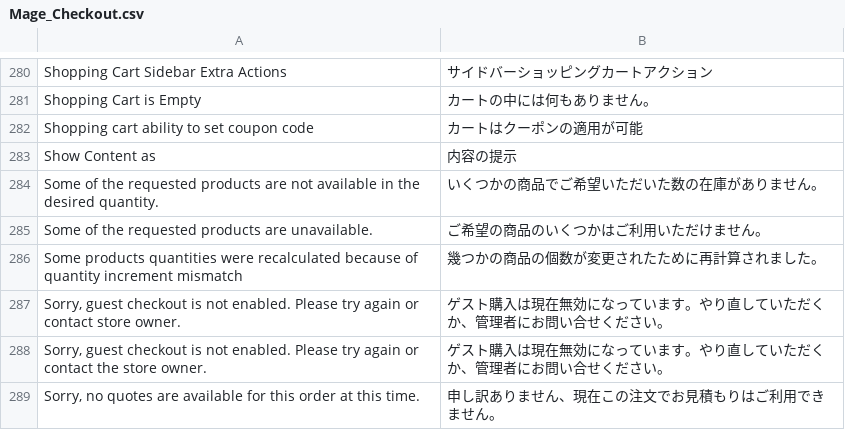
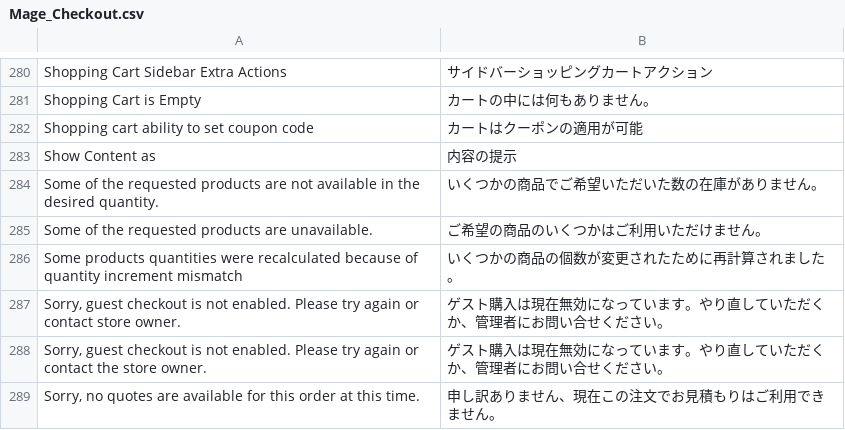
Before and after one commit to HirokazuNishi/Magento-Japanese-Translation, a CSV file: app/locale/ja_JP/Mage_Checkout.csv, drawn as a sheet; only a part is shown, gaps mark what is left out.

```diff
--- a/app/locale/ja_JP/Mage_Checkout.csv
+++ b/app/locale/ja_JP/Mage_Checkout.csv
@@ -285,3 +285,3 @@
 "Some of the requested products are unavailable.","ご希望の商品のいくつかはご利用いただけません。"
-"Some products quantities were recalculated because of quantity increment mismatch","幾つかの商品の個数が変更されたために再計算されました。"
+"Some products quantities were recalculated because of quantity increment mismatch","いくつかの商品の個数が変更されたために再計算されました。"
 "Sorry, guest checkout is not enabled. Please try again or contact store owner.","ゲスト購入は現在無効になっています。やり直していただくか、管理者にお問い合せください。"
```
Also changed, not shown: app/locale/ja_JP/Mage_Catalog.csv, app/locale/ja_JP/Mage_CatalogInventory.csv, 1 other file.
